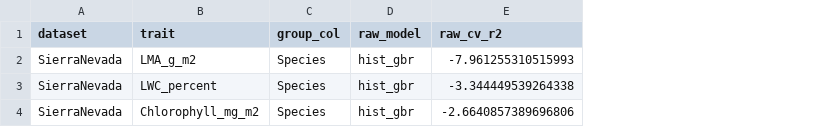
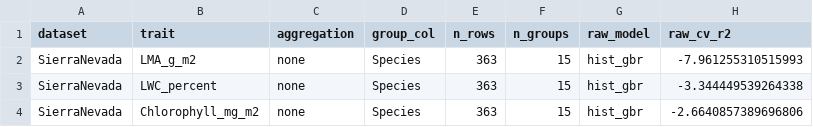
Before and after one commit to vamazing/Leaf2Traits, a CSV file: outputs/stage1/trait_regression_summary_SierraNevada.csv, drawn as a sheet; only a part is shown; the diff names each change by its address in the sheet, - before the commit and + after, or states it on an @@ line.

```diff
--- a/outputs/stage1/trait_regression_summary_SierraNevada.csv
+++ b/outputs/stage1/trait_regression_summary_SierraNevada.csv
+column C (aggregation), rows 2-4: all none
+column E (n_rows), rows 2-4: all 363
+column F (n_groups), rows 2-4: all 15
```
Also changed, not shown: outputs/stage1/trait_regression_summary_LOPEX93.csv, outputs/stage2/transfer_summary.csv, 12 other files.
